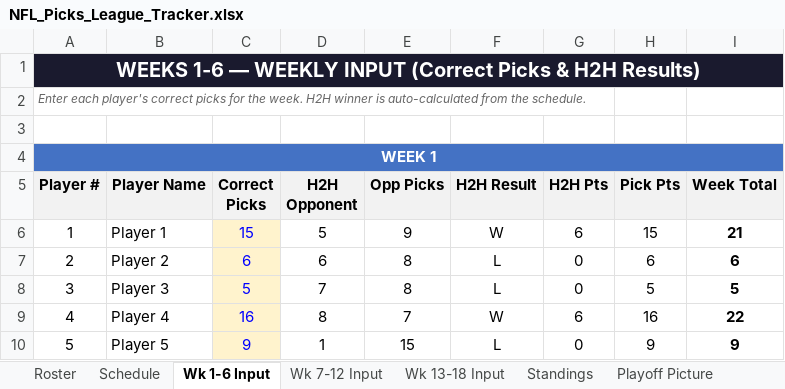
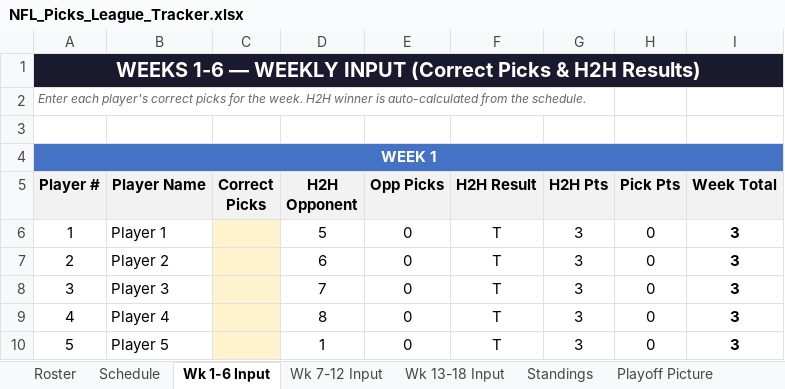
Before and after one commit to eloeser-1147/NFL-Picks-League, an Excel workbook: NFL_Picks_League_Tracker.xlsx, sheet Wk 1-6 Input, drawn as a sheet; only a part is shown; values as stored, in another font and other column widths than the file's, no borders; the diff covers the shown part only; the diff names each change by its address in the sheet, - before the commit and + after, or states it on an @@ line.

Commit message:
Update NFL_Picks_League_Tracker.xlsx

```diff
--- a/NFL_Picks_League_Tracker.xlsx (sheet Wk 1-6 Input)
+++ b/NFL_Picks_League_Tracker.xlsx (sheet Wk 1-6 Input)
-C6 (Correct Picks): 15
+C6 (Correct Picks): (empty)
-E6 (Opp Picks): 9
+E6 (Opp Picks): 0
-F6 (H2H Result): W
+F6 (H2H Result): T
-G6 (H2H Pts): 6
+G6 (H2H Pts): 3
-H6 (Pick Pts): 15
+H6 (Pick Pts): 0
-I6 (Week Total): 21
+I6 (Week Total): 3
-C7 (Correct Picks): 6
+C7 (Correct Picks): (empty)
-E7:E8 (Opp Picks): 8
+E7:E8 (Opp Picks): 0
-F7:F8 (H2H Result): L
+F7:F8 (H2H Result): T
-G7:G8 (H2H Pts): 0
+G7:G8 (H2H Pts): 3
-H7 (Pick Pts): 6
+H7 (Pick Pts): 0
-I7 (Week Total): 6
+I7 (Week Total): 3
-C8 (Correct Picks): 5
+C8 (Correct Picks): (empty)
-H8 (Pick Pts): 5
+H8 (Pick Pts): 0
-I8 (Week Total): 5
+I8 (Week Total): 3
-C9 (Correct Picks): 16
+C9 (Correct Picks): (empty)
-E9 (Opp Picks): 7
+E9 (Opp Picks): 0
-F9 (H2H Result): W
+F9 (H2H Result): T
-G9 (H2H Pts): 6
+G9 (H2H Pts): 3
-H9 (Pick Pts): 16
+H9 (Pick Pts): 0
-I9 (Week Total): 22
+I9 (Week Total): 3
-C10 (Correct Picks): 9
+C10 (Correct Picks): (empty)
-E10 (Opp Picks): 15
+E10 (Opp Picks): 0
-F10 (H2H Result): L
+F10 (H2H Result): T
-G10 (H2H Pts): 0
+G10 (H2H Pts): 3
-H10 (Pick Pts): 9
+H10 (Pick Pts): 0
-I10 (Week Total): 9
+I10 (Week Total): 3
```
Also changed, not shown: 534 edited cells elsewhere in this sheet, sheet Standings, sheet Helper, sheet Wk 7-12 Input, sheet Wk 13-18 Input, sheet Playoff Picture, sheet Playoff Wild Card, 1 more sheet.
